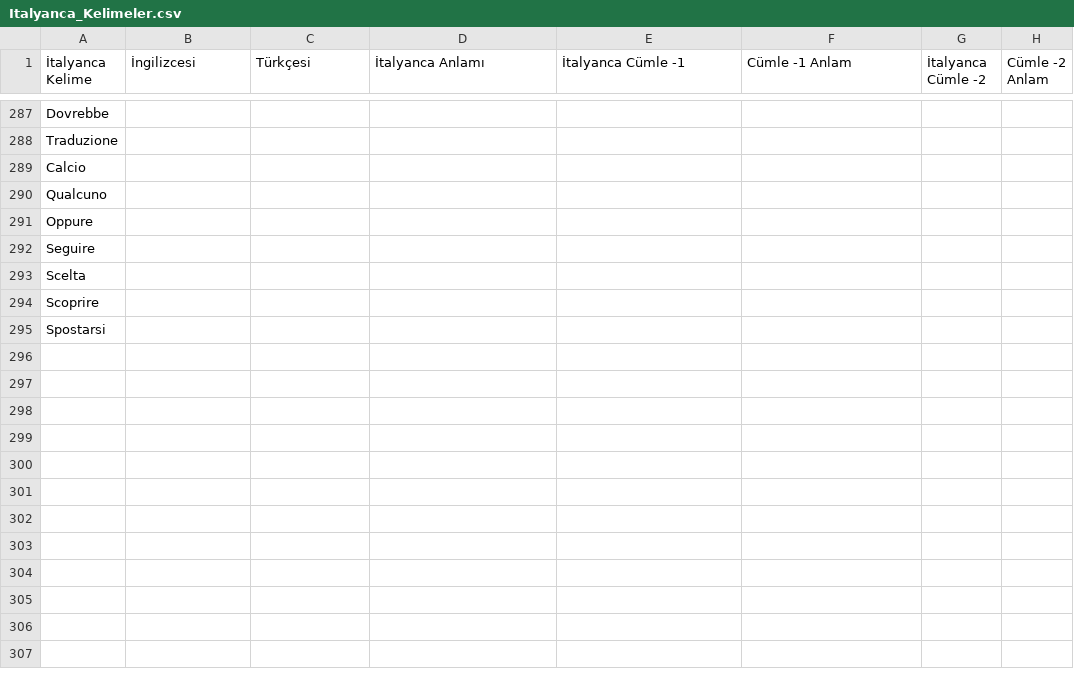
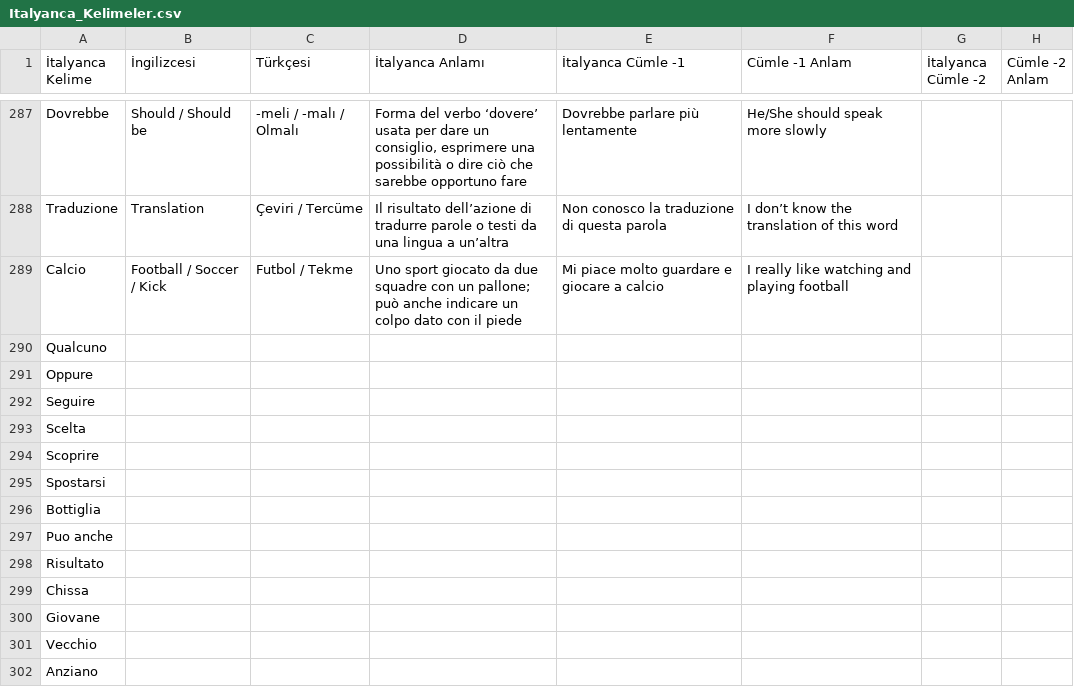
Before and after one commit to MelihSiskular/italyanca-kelime-tekrar-ve-analiz, a CSV file: data/Italyanca_Kelimeler.csv, drawn as a sheet; only a part is shown, gaps mark what is left out; the diff covers the shown part only; the diff names each change by its address in the sheet, - before the commit and + after, or states it on an @@ line.

Commit message:
daily: New words

```diff
--- a/data/Italyanca_Kelimeler.csv
+++ b/data/Italyanca_Kelimeler.csv
-B287 (İngilizcesi): (empty)
+B287 (İngilizcesi): Should / Should be
-C287 (Türkçesi): (empty)
+C287 (Türkçesi): -meli / -malı / Olmalı
-D287 (İtalyanca Anlamı): (empty)
+D287 (İtalyanca Anlamı): Forma del verbo ‘dovere’ usata per dare un consiglio, esprimere una possibilità o dire ciò che sarebbe opportuno fare
-E287 (İtalyanca Cümle -1): (empty)
+E287 (İtalyanca Cümle -1): Dovrebbe parlare più lentamente
-F287 (Cümle -1 Anlam): (empty)
+F287 (Cümle -1 Anlam): He/She should speak more slowly
-B288 (İngilizcesi): (empty)
+B288 (İngilizcesi): Translation
-C288 (Türkçesi): (empty)
+C288 (Türkçesi): Çeviri / Tercüme
-D288 (İtalyanca Anlamı): (empty)
+D288 (İtalyanca Anlamı): Il risultato dell’azione di tradurre parole o testi da una lingua a un’altra
-E288 (İtalyanca Cümle -1): (empty)
+E288 (İtalyanca Cümle -1): Non conosco la traduzione di questa parola
-F288 (Cümle -1 Anlam): (empty)
+F288 (Cümle -1 Anlam): I don’t know the translation of this word
-B289 (İngilizcesi): (empty)
+B289 (İngilizcesi): Football / Soccer / Kick
-C289 (Türkçesi): (empty)
+C289 (Türkçesi): Futbol / Tekme
-D289 (İtalyanca Anlamı): (empty)
+D289 (İtalyanca Anlamı): Uno sport giocato da due squadre con un pallone; può anche indicare un colpo dato con il piede
-E289 (İtalyanca Cümle -1): (empty)
+E289 (İtalyanca Cümle -1): Mi piace molto guardare e giocare a calcio
-F289 (Cümle -1 Anlam): (empty)
+F289 (Cümle -1 Anlam): I really like watching and playing football
+row 296: Bottiglia
+row 297: Puo anche
+row 298: Risultato
+row 299: Chissa
+row 300: Giovane
+row 301: Vecchio
+row 302: Anziano
```
Also changed, not shown: 59 edited cells elsewhere in this file.
